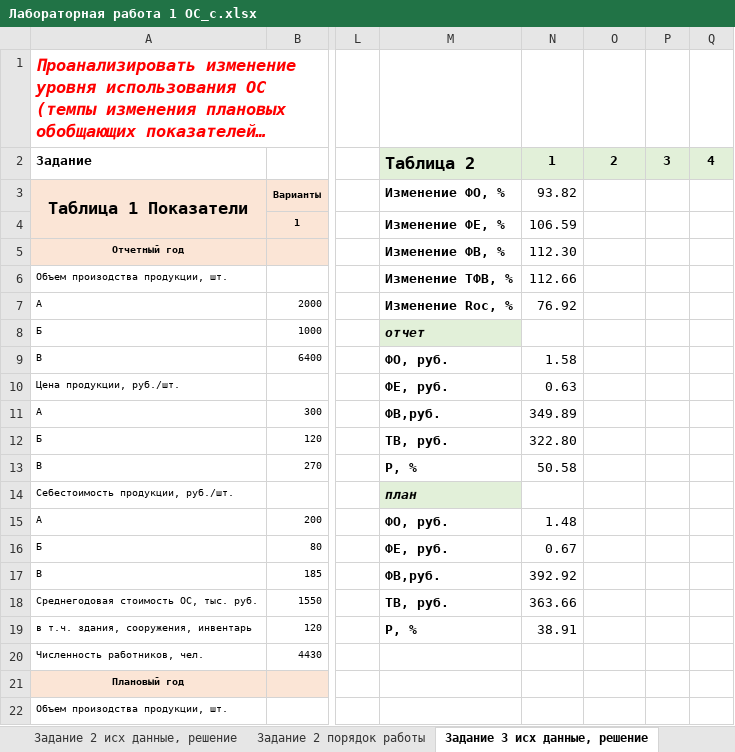
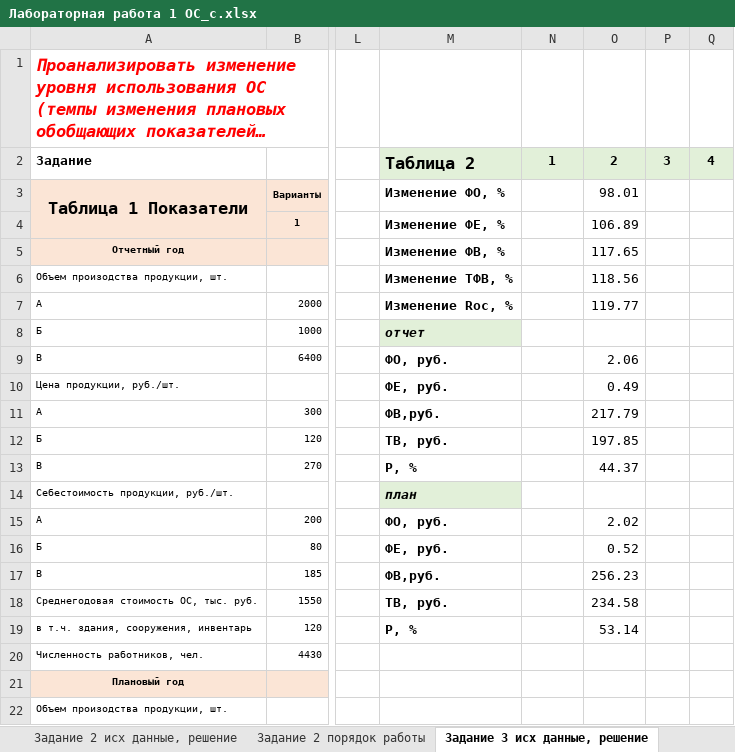
Before and after one commit to cyclikya/BELSTU, an Excel workbook: 3k2s/Экономика IT-компании/Лабораторная работа 1 ОС_с.xlsx, sheet Задание 3 исх данные, решение, drawn as a sheet; only a part is shown, gaps mark what is left out; long unchanged cells end in …; values as stored, in another font and other column widths than the file's, no borders; the diff names each change by its address in the sheet, - before the commit and + after, or states it on an @@ line.

```diff
--- a/3k2s/Экономика IT-компании/Лабораторная работа 1 ОС_с.xlsx (sheet Задание 3 исх данные, решение)
+++ b/3k2s/Экономика IT-компании/Лабораторная работа 1 ОС_с.xlsx (sheet Задание 3 исх данные, решение)
-N3: 93.82
+N3: (empty)
-O3: (empty)
+O3: 98.01
-N4: 106.59
+N4: (empty)
-O4: (empty)
+O4: 106.89
-N5: 112.30
+N5: (empty)
-O5: (empty)
+O5: 117.65
-N6: 112.66
+N6: (empty)
-O6: (empty)
+O6: 118.56
-N7: 76.92
+N7: (empty)
-O7: (empty)
+O7: 119.77
-N9: 1.58
+N9: (empty)
-O9: (empty)
+O9: 2.06
-N10: 0.63
+N10: (empty)
-O10: (empty)
+O10: 0.49
-N11: 349.89
+N11: (empty)
-O11: (empty)
+O11: 217.79
-N12: 322.80
+N12: (empty)
-O12: (empty)
+O12: 197.85
-N13: 50.58
+N13: (empty)
-O13: (empty)
+O13: 44.37
-N15: 1.48
+N15: (empty)
-O15: (empty)
+O15: 2.02
-N16: 0.67
+N16: (empty)
-O16: (empty)
+O16: 0.52
-N17: 392.92
+N17: (empty)
-O17: (empty)
+O17: 256.23
-N18: 363.66
+N18: (empty)
-O18: (empty)
+O18: 234.58
-N19: 38.91
+N19: (empty)
-O19: (empty)
+O19: 53.14
```
Also changed, not shown: sheet Задание 1 исх. данные, решение, sheet Задание 4 исх данные, решение, sheet Задание 2 исх данные, решение, 1 other file.
